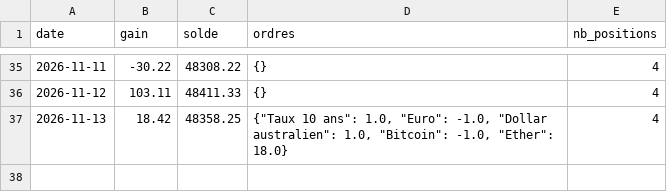
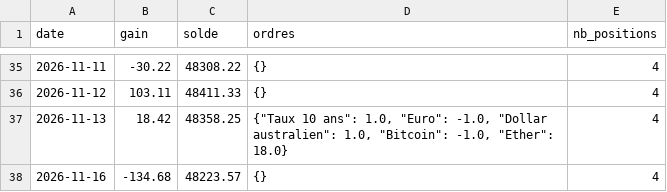
Before and after one commit to mananabdoulfatah72-lgtm/scalping-telegram-bot, a CSV file: tendance/robot/journal_melange.csv, drawn as a sheet; only a part is shown, gaps mark what is left out.

```diff
--- a/tendance/robot/journal_melange.csv
+++ b/tendance/robot/journal_melange.csv
@@ -37 +37,2 @@ date,gain,solde,ordres,nb_positions
 2026-11-13,18.42,48358.25,"{""Taux 10 ans"": 1.0, ""Euro"": -1.0, ""Dollar australien"": 1.0, ""Bitcoin"": -1.0, ""Ether"": 18.0}",4
+2026-11-16,-134.68,48223.57,{},4
```
Also changed, not shown: tendance/robot/journal.csv, 4 other files.
